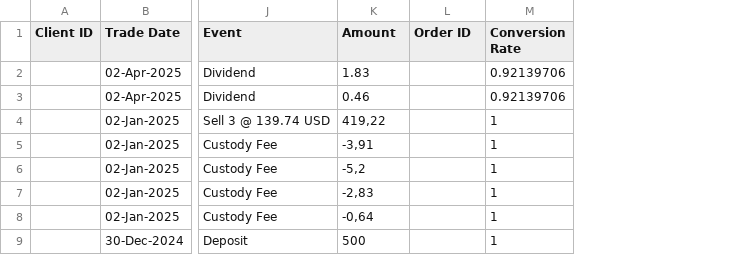
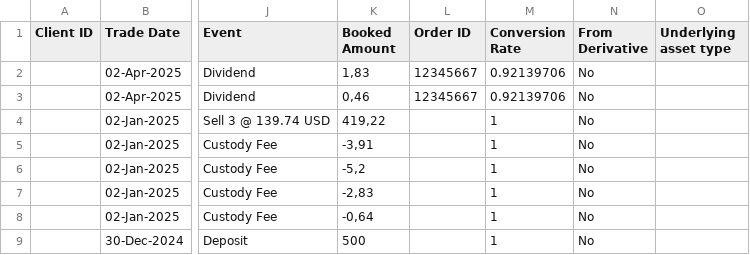
Before and after one commit to dickwolff/Export-To-Ghostfolio, a CSV file: samples/saxo-export.csv, drawn as a sheet; only a part is shown, gaps mark what is left out; the diff names each change by its address in the sheet, - before the commit and + after, or states it on an @@ line.

Commit message:
SaxoConverter: Export format changed #319

```diff
--- a/samples/saxo-export.csv
+++ b/samples/saxo-export.csv
+column N (From Derivative), rows 2-9: all No
+column O (Underlying asset type), empty
-K1: Amount
+K1: Booked Amount
-K2 (Booked Amount): 1.83
+K2 (Booked Amount): 1,83
-L2:L3 (Order ID): (empty)
+L2:L3 (Order ID): 12345667
-K3 (Booked Amount): 0.46
+K3 (Booked Amount): 0,46
```
Also changed, not shown: 4 other files.
